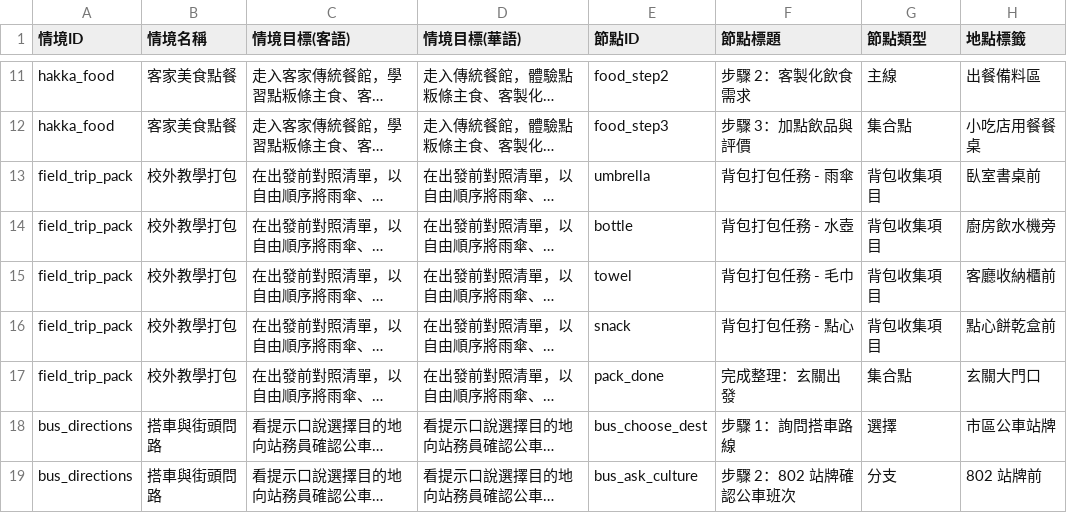
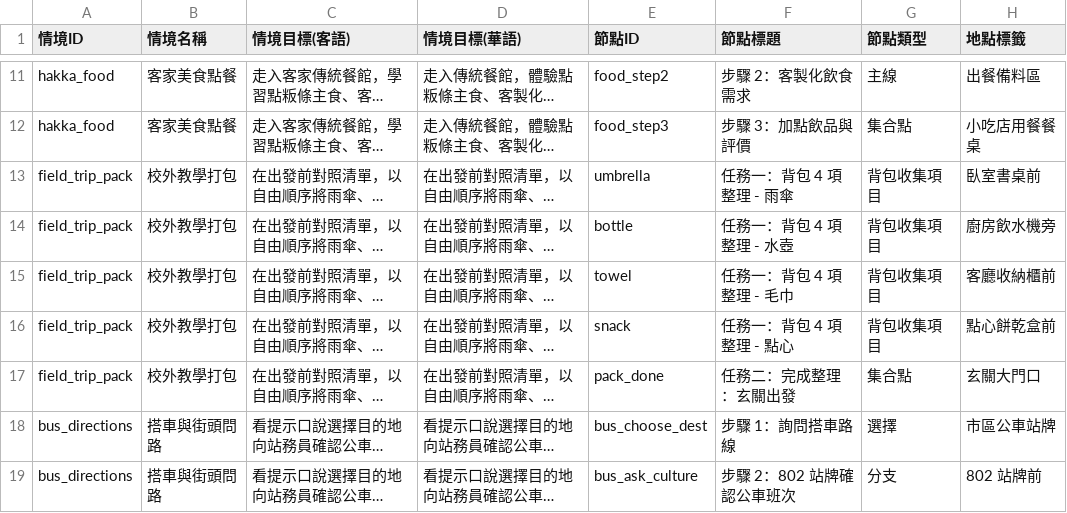
Before and after one commit to coinai55741-cyber/Speaking_Scenarios_v2, a CSV file: chain-quest-prototype/scenarios_spec.csv, drawn as a sheet; only a part is shown, gaps mark what is left out; long unchanged cells end in …; the diff names each change by its address in the sheet, - before the commit and + after, or states it on an @@ line.

```diff
--- a/chain-quest-prototype/scenarios_spec.csv
+++ b/chain-quest-prototype/scenarios_spec.csv
-F13 (節點標題): 背包打包任務 - 雨傘
+F13 (節點標題): 任務一：背包 4 項整理 - 雨傘
-F14 (節點標題): 背包打包任務 - 水壺
+F14 (節點標題): 任務一：背包 4 項整理 - 水壺
-F15 (節點標題): 背包打包任務 - 毛巾
+F15 (節點標題): 任務一：背包 4 項整理 - 毛巾
-F16 (節點標題): 背包打包任務 - 點心
+F16 (節點標題): 任務一：背包 4 項整理 - 點心
-F17 (節點標題): 完成整理：玄關出發
+F17 (節點標題): 任務二：完成整理：玄關出發
```
Also changed, not shown: 2 other files.
